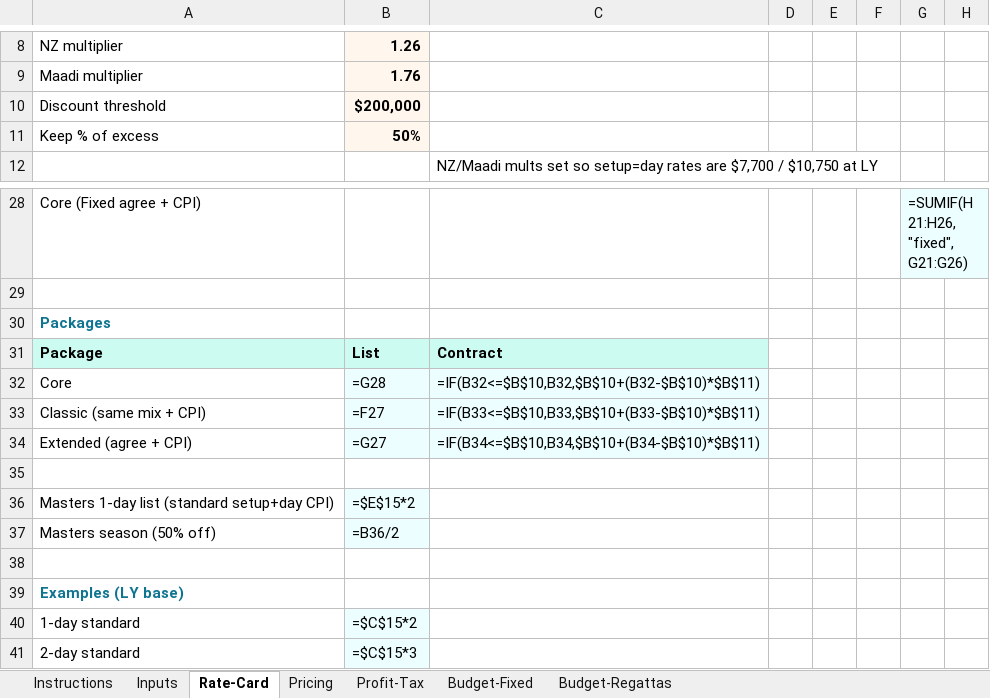
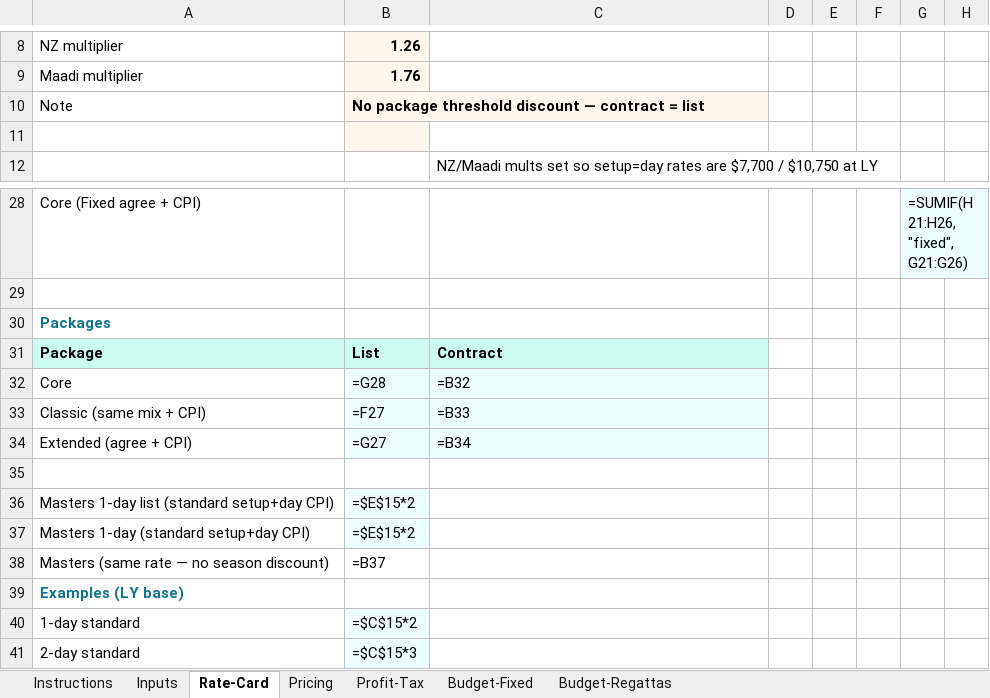
Before and after one commit to JohnSt-AHD/AHD_LiveStream, an Excel workbook: docs/proposals/rnz-livestream/RNZ-Livestream-Season-Pricing-Model.xlsx, sheet Rate-Card, drawn as a sheet; only a part is shown, gaps mark what is left out; values as stored, in another font and other column widths than the file's, no borders; formulas without a stored value are shown as written; removed rows and columns are numbered as before the commit, all else as after; the diff names each change by its address in the sheet, - before the commit and + after, or states it on an @@ line.

```diff
--- a/docs/proposals/rnz-livestream/RNZ-Livestream-Season-Pricing-Model.xlsx (sheet Rate-Card)
+++ b/docs/proposals/rnz-livestream/RNZ-Livestream-Season-Pricing-Model.xlsx (sheet Rate-Card)
-row 10: Discount threshold | $200,000
+row 10: Note | No package threshold discount — contract = list
-row 11: Keep % of excess | 50%
+row 11: (empty)
-C32: =IF(B32<=$B$10,B32,$B$10+(B32-$B$10)*$B$11)
+C32: =B32
-C33: =IF(B33<=$B$10,B33,$B$10+(B33-$B$10)*$B$11)
+C33: =B33
-C34: =IF(B34<=$B$10,B34,$B$10+(B34-$B$10)*$B$11)
+C34: =B34
-row 37: Masters season (50% off) | =B36/2
-row 37: (empty)
+row 37: Masters 1-day (standard setup+day CPI) | =$E$15*2
-B37 fill: none
+B37 fill: #ECFEFF
+row 38: Masters (same rate — no season discount) | =B37
```
Also changed, not shown: sheet Inputs, sheet Pricing, 5 other files.
